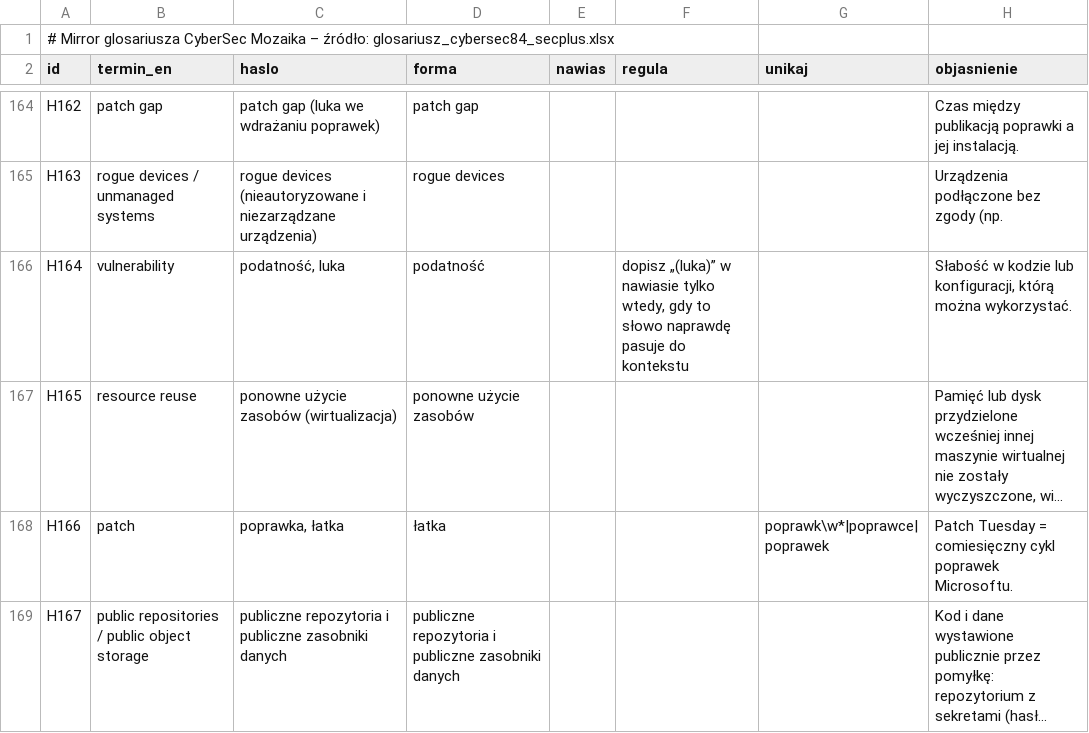
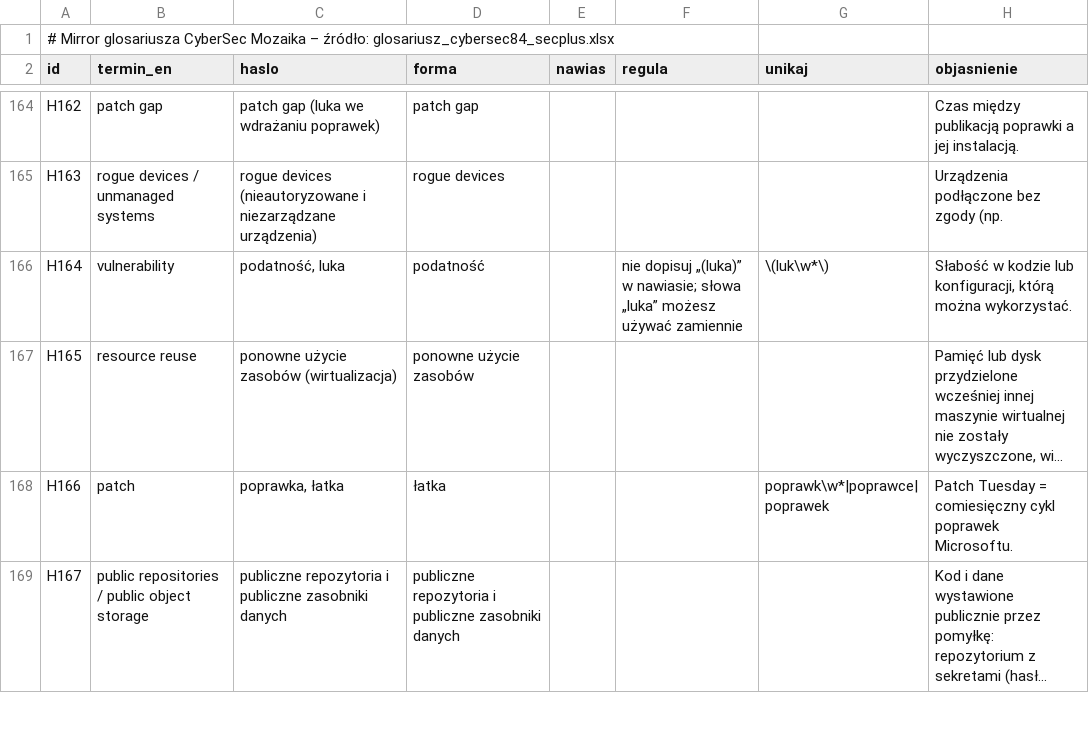
Before and after one commit to BlackAndWhiteFan/CyberSec-NewsDigest-AI, a CSV file: data/glosariusz_mirror.csv, drawn as a sheet; only a part is shown, gaps mark what is left out; long unchanged cells end in …; the diff names each change by its address in the sheet, - before the commit and + after, or states it on an @@ line.

Commit message:
v25: Forbid "(luka)" after "podatność" in the glossary mirror
Row H164 only: the AI added "(luka)" uninflected after every "podatność" ("dwie krytyczne podatności (luka)").
The rule now says not to add it, and "(luka)" in parentheses is a forbidden form; "luka" may still be used on its own.

```diff
--- a/data/glosariusz_mirror.csv
+++ b/data/glosariusz_mirror.csv
-F166 (regula): dopisz „(luka)” w nawiasie tylko wtedy, gdy to słowo naprawdę pasuje do kontekstu
+F166 (regula): nie dopisuj „(luka)” w nawiasie; słowa „luka” możesz używać zamiennie
-G166 (unikaj): (empty)
+G166 (unikaj): \(luk\w*\)
```
